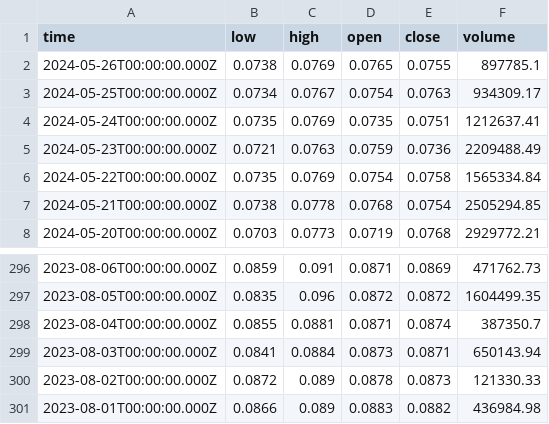
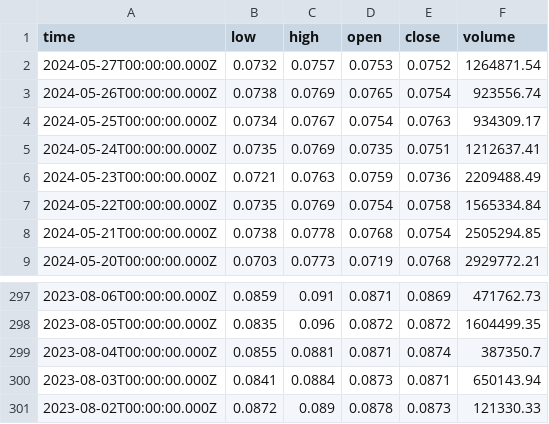
Before and after one commit to hutchrhees/Coin-Data-Fetcher, a CSV file: csvs/00_historical_data.csv, drawn as a sheet; only a part is shown, gaps mark what is left out.

```diff
--- a/csvs/00_historical_data.csv
+++ b/csvs/00_historical_data.csv
@@ -1,3 +1,4 @@
 "time","low","high","open","close","volume"
-"2024-05-26T00:00:00.000Z",0.0738,0.0769,0.0765,0.0755,897785.1
+"2024-05-27T00:00:00.000Z",0.0732,0.0757,0.0753,0.0752,1264871.54
+"2024-05-26T00:00:00.000Z",0.0738,0.0769,0.0765,0.0754,923556.74
 "2024-05-25T00:00:00.000Z",0.0734,0.0767,0.0754,0.0763,934309.17
@@ -300,2 +301 @@
 "2023-08-02T00:00:00.000Z",0.0872,0.089,0.0878,0.0873,121330.33
-"2023-08-01T00:00:00.000Z",0.0866,0.089,0.0883,0.0882,436984.98
```
Also changed, not shown: csvs/00_ohlc_data.csv, csvs/00_orderbook_data.csv, 22 other files.
